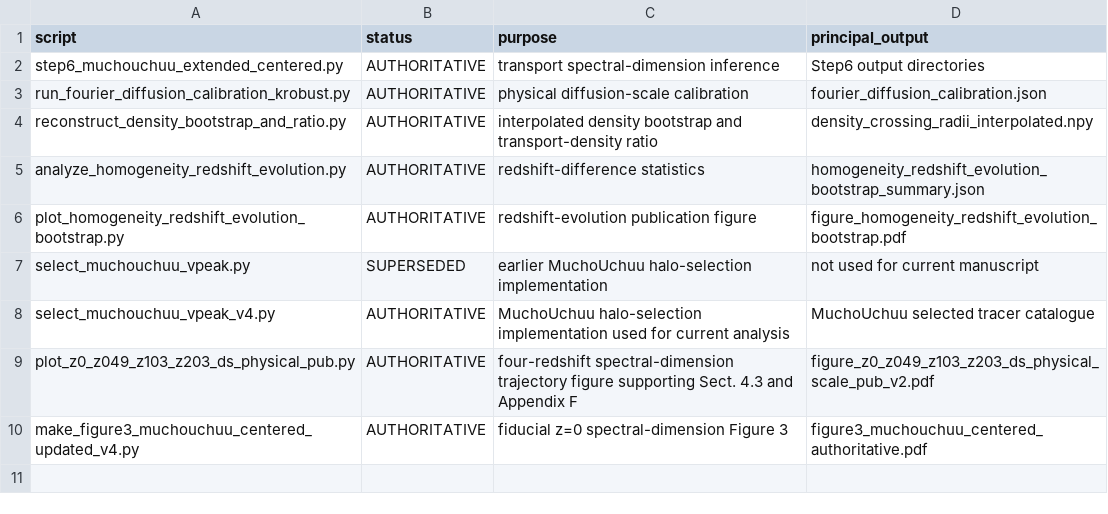
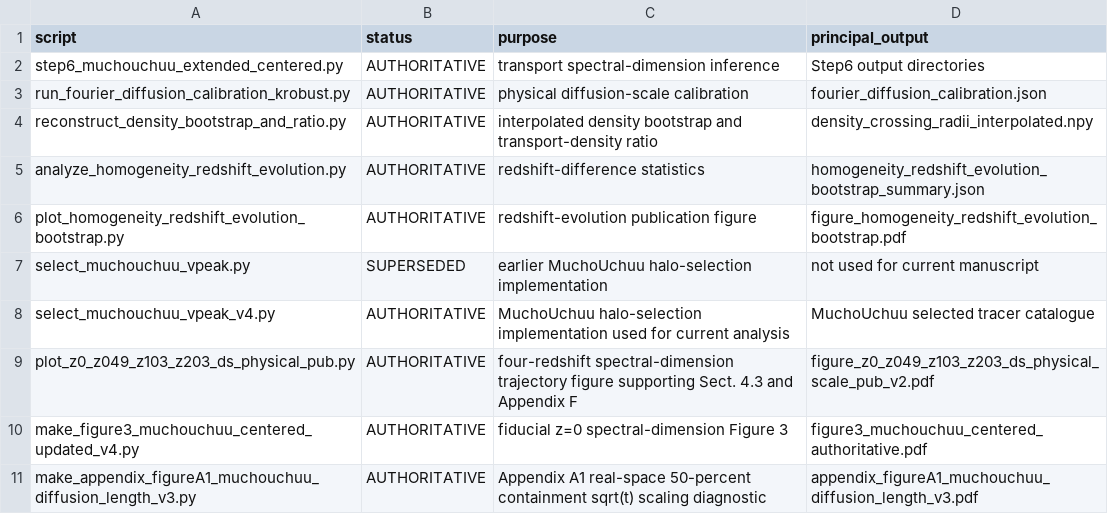
Before and after one commit to fprada/muchouchuu-graph-diffusion, a TSV file: CODE_MANIFEST.tsv, drawn as a sheet; the diff names each change by its address in the sheet, - before the commit and + after, or states it on an @@ line.

Commit message:
Register Appendix A1 containment scaling provenance

```diff
--- a/CODE_MANIFEST.tsv
+++ b/CODE_MANIFEST.tsv
+row 11: make_appendix_figureA1_muchouchuu_diffusion_length_v3.py | AUTHORITATIVE | Appendix A1 real-space 50-percent containment sqrt(t) scaling diagnostic | appendix_figureA1_muchouchuu_diffusion_length_v3.pdf
```
Also changed, not shown: 7 other files.
